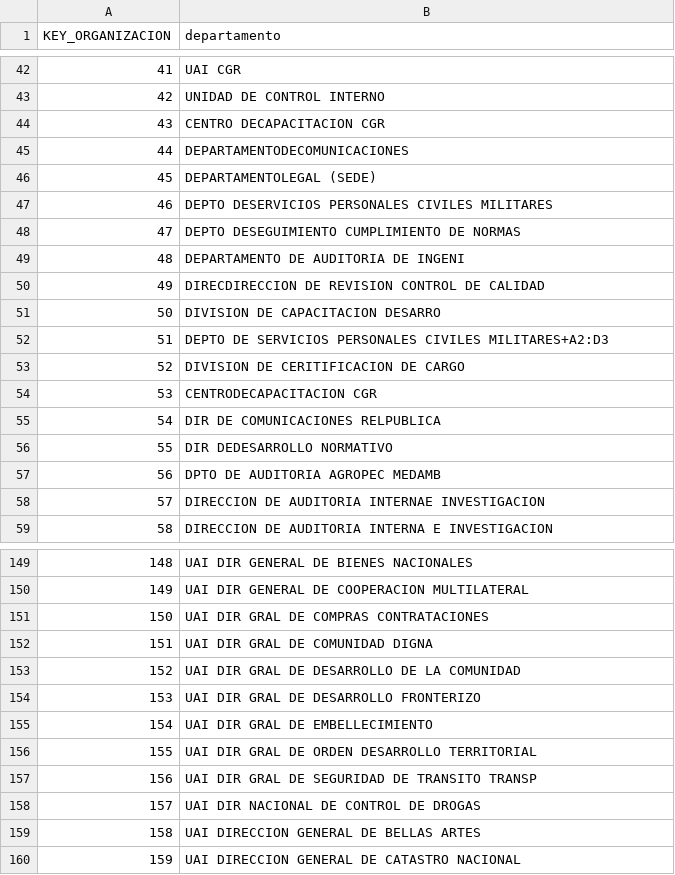
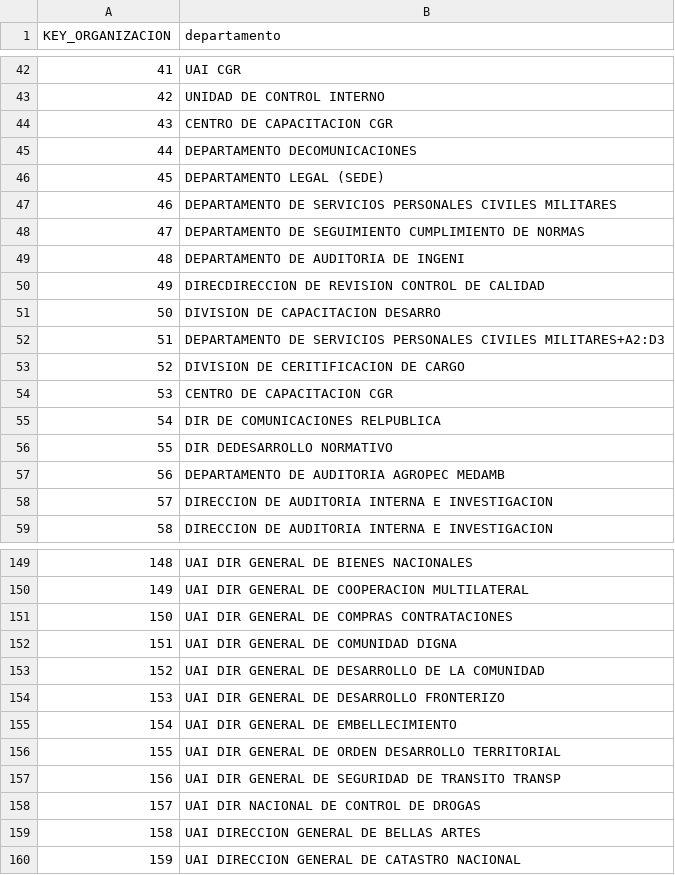
Before and after one commit to TZeik/icc321-2025-final, a CSV file: DIM_ORGANIZACION.csv, drawn as a sheet; only a part is shown, gaps mark what is left out; the diff covers the shown part only.

```diff
--- a/DIM_ORGANIZACION.csv
+++ b/DIM_ORGANIZACION.csv
@@ -43,7 +43,7 @@ KEY_ORGANIZACION,departamento
 42,UNIDAD DE CONTROL INTERNO
-43,CENTRO DECAPACITACION CGR
-44,DEPARTAMENTODECOMUNICACIONES
-45,DEPARTAMENTOLEGAL (SEDE)
-46,DEPTO DESERVICIOS PERSONALES CIVILES MILITARES
-47,DEPTO DESEGUIMIENTO CUMPLIMIENTO DE NORMAS
+43,CENTRO DE CAPACITACION CGR
+44,DEPARTAMENTO DECOMUNICACIONES
+45,DEPARTAMENTO LEGAL (SEDE)
+46,DEPARTAMENTO DE SERVICIOS PERSONALES CIVILES MILITARES
+47,DEPARTAMENTO DE SEGUIMIENTO CUMPLIMIENTO DE NORMAS
 48,DEPARTAMENTO DE AUDITORIA DE INGENI
@@ -51,9 +51,9 @@ KEY_ORGANIZACION,departamento
 50,DIVISION DE CAPACITACION DESARRO
-51,DEPTO DE SERVICIOS PERSONALES CIVILES MILITARES+A2:D3
+51,DEPARTAMENTO DE SERVICIOS PERSONALES CIVILES MILITARES+A2:D3
 52,DIVISION DE CERITIFICACION DE CARGO
-53,CENTRODECAPACITACION CGR
+53,CENTRO DE CAPACITACION CGR
 54,DIR DE COMUNICACIONES RELPUBLICA
 55,DIR DEDESARROLLO NORMATIVO
-56,DPTO DE AUDITORIA AGROPEC MEDAMB
-57,DIRECCION DE AUDITORIA INTERNAE INVESTIGACION
+56,DEPARTAMENTO DE AUDITORIA AGROPEC MEDAMB
+57,DIRECCION DE AUDITORIA INTERNA E INVESTIGACION
 58,DIRECCION DE AUDITORIA INTERNA E INVESTIGACION
@@ -150,9 +150,9 @@ KEY_ORGANIZACION,departamento
 149,UAI DIR GENERAL DE COOPERACION MULTILATERAL
-150,UAI DIR GRAL DE COMPRAS CONTRATACIONES
-151,UAI DIR GRAL DE COMUNIDAD DIGNA
-152,UAI DIR GRAL DE DESARROLLO DE LA COMUNIDAD
-153,UAI DIR GRAL DE DESARROLLO FRONTERIZO
-154,UAI DIR GRAL DE EMBELLECIMIENTO
-155,UAI DIR GRAL DE ORDEN DESARROLLO TERRITORIAL
-156,UAI DIR GRAL DE SEGURIDAD DE TRANSITO TRANSP
+150,UAI DIR GENERAL DE COMPRAS CONTRATACIONES
+151,UAI DIR GENERAL DE COMUNIDAD DIGNA
+152,UAI DIR GENERAL DE DESARROLLO DE LA COMUNIDAD
+153,UAI DIR GENERAL DE DESARROLLO FRONTERIZO
+154,UAI DIR GENERAL DE EMBELLECIMIENTO
+155,UAI DIR GENERAL DE ORDEN DESARROLLO TERRITORIAL
+156,UAI DIR GENERAL DE SEGURIDAD DE TRANSITO TRANSP
 157,UAI DIR NACIONAL DE CONTROL DE DROGAS
```
Also changed, not shown: 52 edited cells elsewhere in this file, DIM_CARGO.csv, 2 other files.
